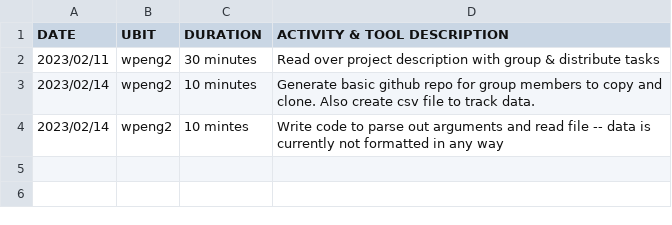
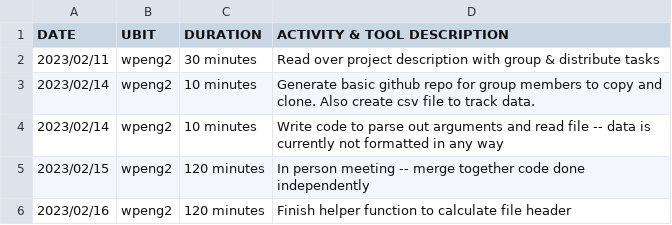
Before and after one commit to CreativePenguin/cse-306-csv, a CSV file: wpeng2.csv, drawn as a sheet.

```diff
--- a/wpeng2.csv
+++ b/wpeng2.csv
@@ -3,2 +3,4 @@ DATE,        UBIT,      DURATION,    ACTIVITY & TOOL DESCRIPTION
 2023/02/14,  wpeng2,  10 minutes,    Generate basic github repo for group members to copy and clone. Also create csv file to track data.
-2023/02/14,  wpeng2,  10 mintes,     Write code to parse out arguments and read file -- data is currently not formatted in any way
+2023/02/14,  wpeng2,  10 minutes,    Write code to parse out arguments and read file -- data is currently not formatted in any way
+2023/02/15,  wpeng2, 120 minutes,    In person meeting -- merge together code done independently
+2023/02/16,  wpeng2, 120 minutes,    Finish helper function to calculate file header
```
Also changed, not shown: 4 other files.
